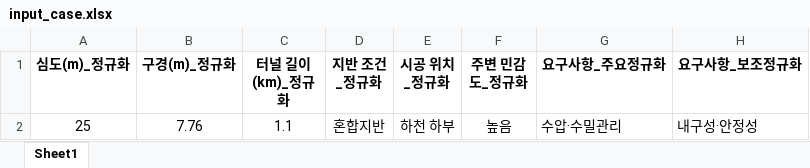
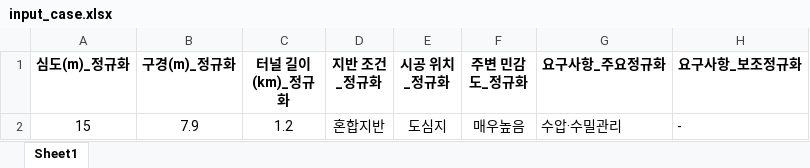
Before and after one commit to divper/tunnel-method-recommender, an Excel workbook: data/input/input_case.xlsx, sheet Sheet1, drawn as a sheet; values as stored, in another font and other column widths than the file's, no borders; removed rows and columns are numbered as before the commit, all else as after; the diff names each change by its address in the sheet, - before the commit and + after, or states it on an @@ line.

```diff
--- a/data/input/input_case.xlsx (sheet Sheet1)
+++ b/data/input/input_case.xlsx (sheet Sheet1)
-row 2: 25 | 7.76 | 1.1 | 혼합지반 | 하천 하부 | 높음 | 수압·수밀관리 | 내구성·안정성
+row 2: 15 | 7.9 | 1.2 | 혼합지반 | 도심지 | 매우높음 | 수압·수밀관리 | -
```
Also changed, not shown: data/outputs/result.xlsx, data/raw/조사 자료 정규화.xlsx.
